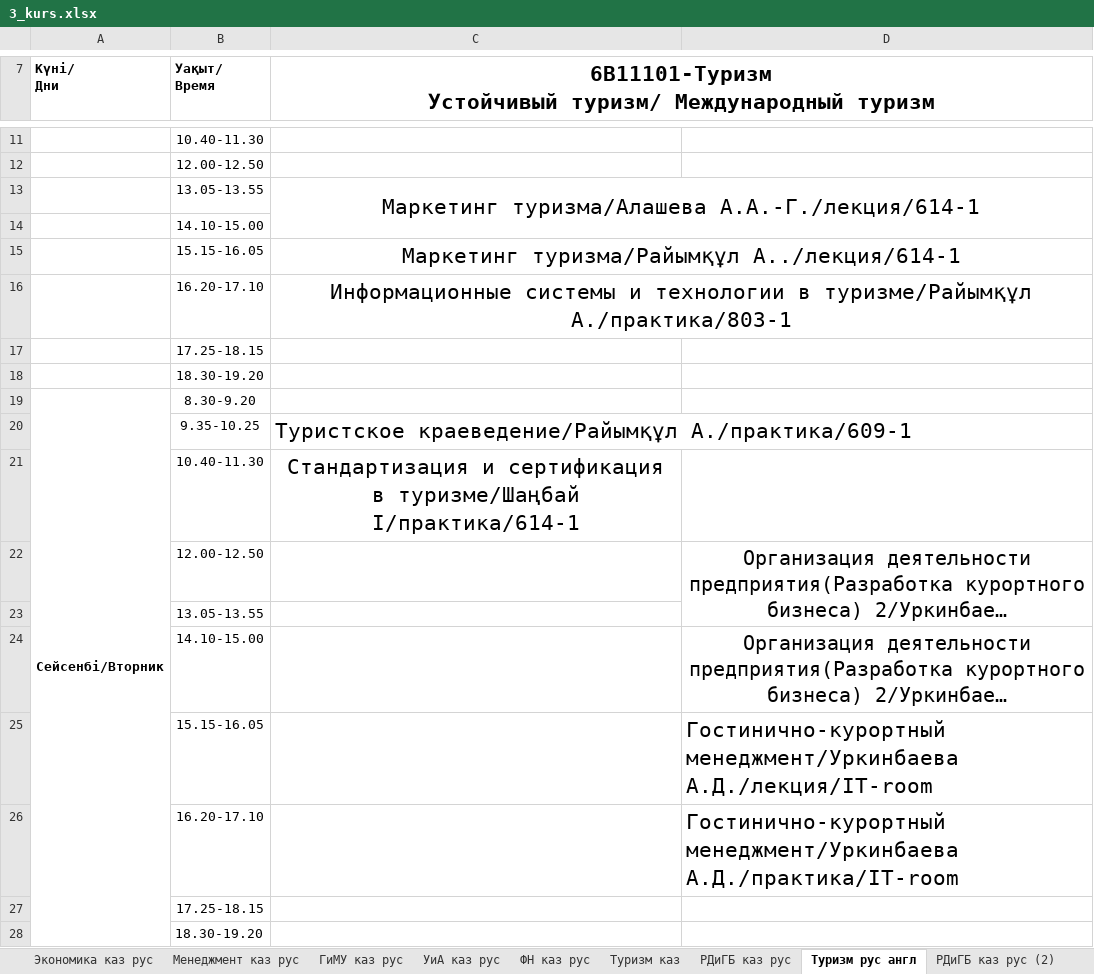
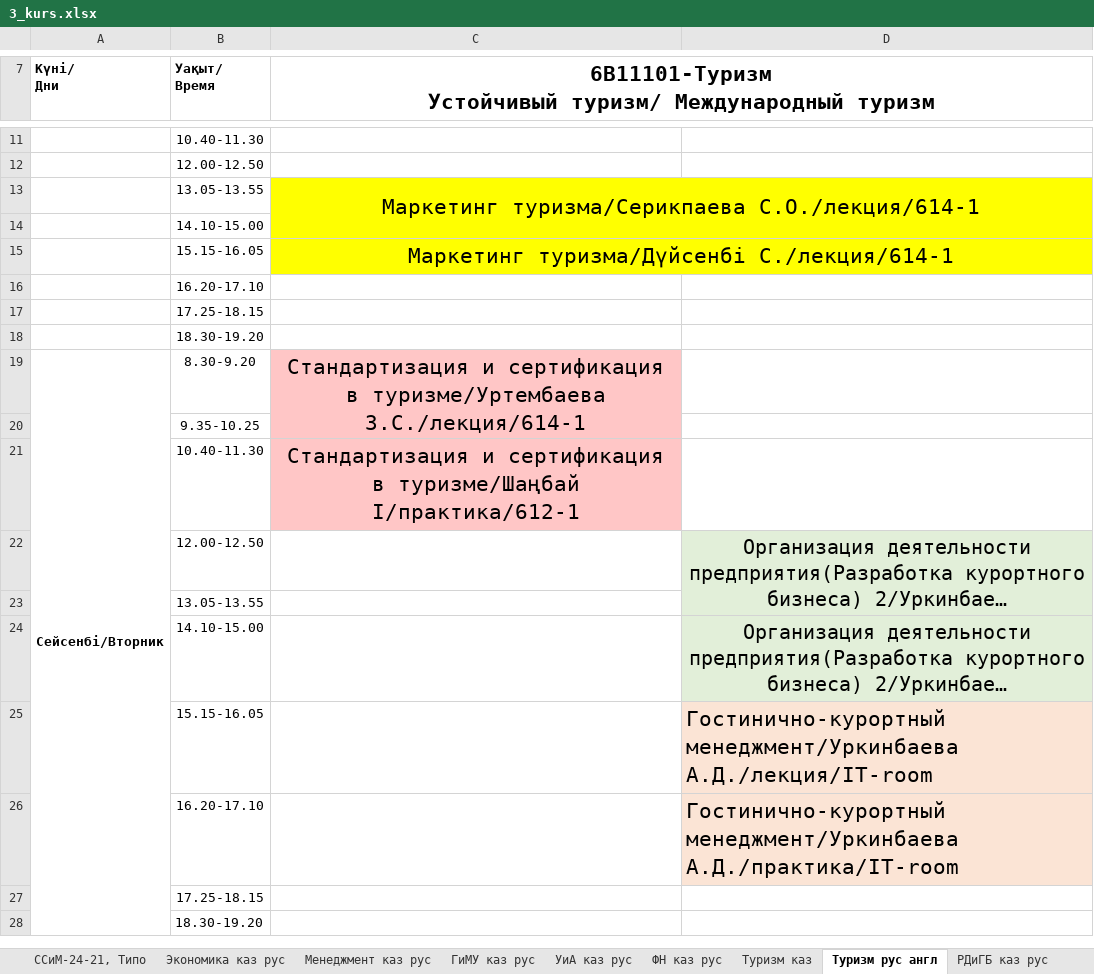
Before and after one commit to drashidinov/ATUscheduleIS, an Excel workbook: raw/3_kurs.xlsx, sheet Туризм рус англ, drawn as a sheet; only a part is shown, gaps mark what is left out; long unchanged cells end in …; values as stored, in another font and other column widths than the file's, no borders; charts and pictures not drawn; removed rows and columns are numbered as before the commit, all else as after; the diff covers the shown part only; the diff names each change by its address in the sheet, - before the commit and + after, or states it on an @@ line.

```diff
--- a/raw/3_kurs.xlsx (sheet Туризм рус англ)
+++ b/raw/3_kurs.xlsx (sheet Туризм рус англ)
@@ sheet tab order changed: ССиМ-24-21, Типо | Экономика каз рус | Менеджмент каз рус | ГиМУ каз рус | УиА каз рус | ФН каз рус | Туризм каз | Туризм рус англ | РДиГБ каз рус @@
-C13: Маркетинг туризма/Алашева А.А.-Г./лекция/614-1
+C13: Маркетинг туризма/Серикпаева С.О./лекция/614-1
-C13 fill: none
+C13 fill: #FFFF00
-C15: Маркетинг туризма/Райымқұл А../лекция/614-1
+C15: Маркетинг туризма/Дүйсенбі С./лекция/614-1
-C15 fill: none
+C15 fill: #FFFF00
-C16: Информационные системы и технологии в туризме/Райымқұл А./практика/803-1
+C16: (empty)
-C16:D16 merged
-C19: (empty)
+C19: Стандартизация и сертификация в туризме/Уртембаева З.С./лекция/614-1
-C19 fill: none
+C19 fill: #FFC6C6
+C19:C20 merged
-C20: Туристское краеведение/Райымқұл А./практика/609-1
+C20: (empty)
-C21: …в туризме/Шаңбай І/практика/614-1
+C21: …в туризме/Шаңбай І/практика/612-1
-C21 fill: none
+C21 fill: #FFC6C6
-D22 fill: none
+D22 fill: #E2EFD9
-D24 fill: none
+D24 fill: #E2EFD9
-D25:D26 fill: none
+D25:D26 fill: #FBE4D5
```
Also changed, not shown: 4 added rows, 4 removed rows, 6 moved rows, 7 edited cells, cell formats and merged cells elsewhere in this sheet, sheet РДиГБ каз рус, sheet РДиГБ каз рус (2), sheet ФН каз рус, sheet ПР-24-11,21, sheet Менеджмент каз рус, sheet АИУ -24-11,12,21, 38 more sheets, other sheet tabs, charts or pictures, dist/Кафедра_ИС_занятия_преподавателей_2026-2027.xlsx, raw/4_kurs.xlsx, 11 other files.
